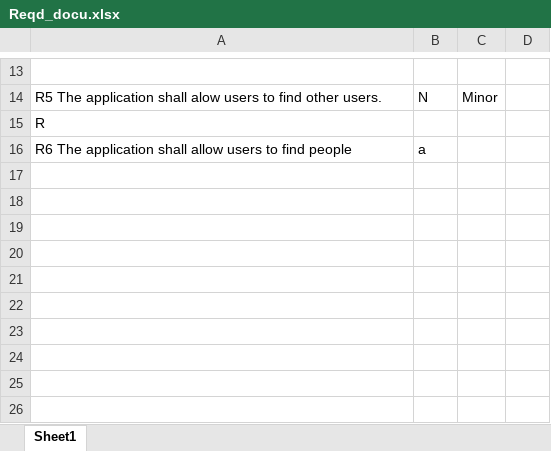
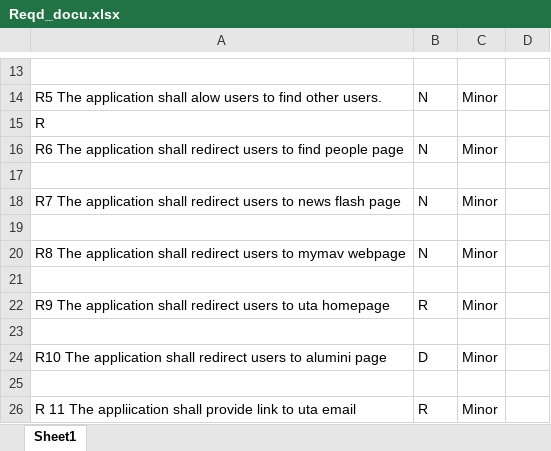
Before and after one commit to prasoon-uta/Sams, an Excel workbook: Reqd_docu.xlsx, sheet Sheet1, drawn as a sheet; only a part is shown, gaps mark what is left out; values as stored, in another font and other column widths than the file's, no borders; addresses are those after the commit; the diff names each change by its address in the sheet, - before the commit and + after, or states it on an @@ line.

Commit message:
Add files via upload

```diff
--- a/Reqd_docu.xlsx (sheet Sheet1)
+++ b/Reqd_docu.xlsx (sheet Sheet1)
+row 16: R6 The application shall redirect users to find people page | N | Minor
-row 17: R6 The application shall allow users to find people | a
+row 17: (empty)
+row 18: R7 The application shall redirect users to news flash page | N | Minor
+row 19: (empty)
+row 20: R8 The application shall redirect users to mymav webpage | N | Minor
+row 21: (empty)
+row 22: R9 The application shall redirect users to uta homepage | R | Minor
+row 23: (empty)
+row 24: R10 The application shall redirect users to alumini page | D | Minor
+row 25: (empty)
+row 26: R 11 The appliication shall provide link to uta email | R | Minor
```
